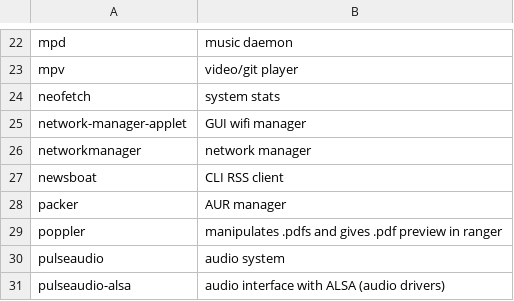
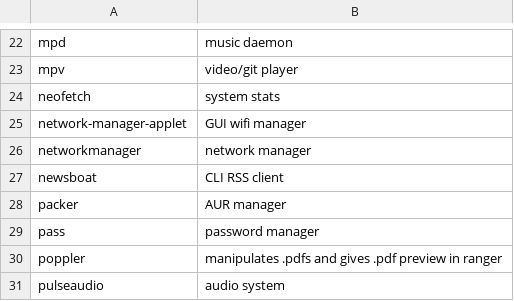
Before and after one commit to Rhylx/RBS, a CSV file: progs.csv, drawn as a sheet; only a part is shown, gaps mark what is left out; the shorter side is filled out with more unchanged rows.

Commit message:
password manager added in prog list

```diff
--- a/progs.csv
+++ b/progs.csv
@@ -28,2 +28,3 @@ newsboat,CLI RSS client
 packer,AUR manager
+pass,password manager
 poppler,manipulates .pdfs and gives .pdf preview in ranger
```
